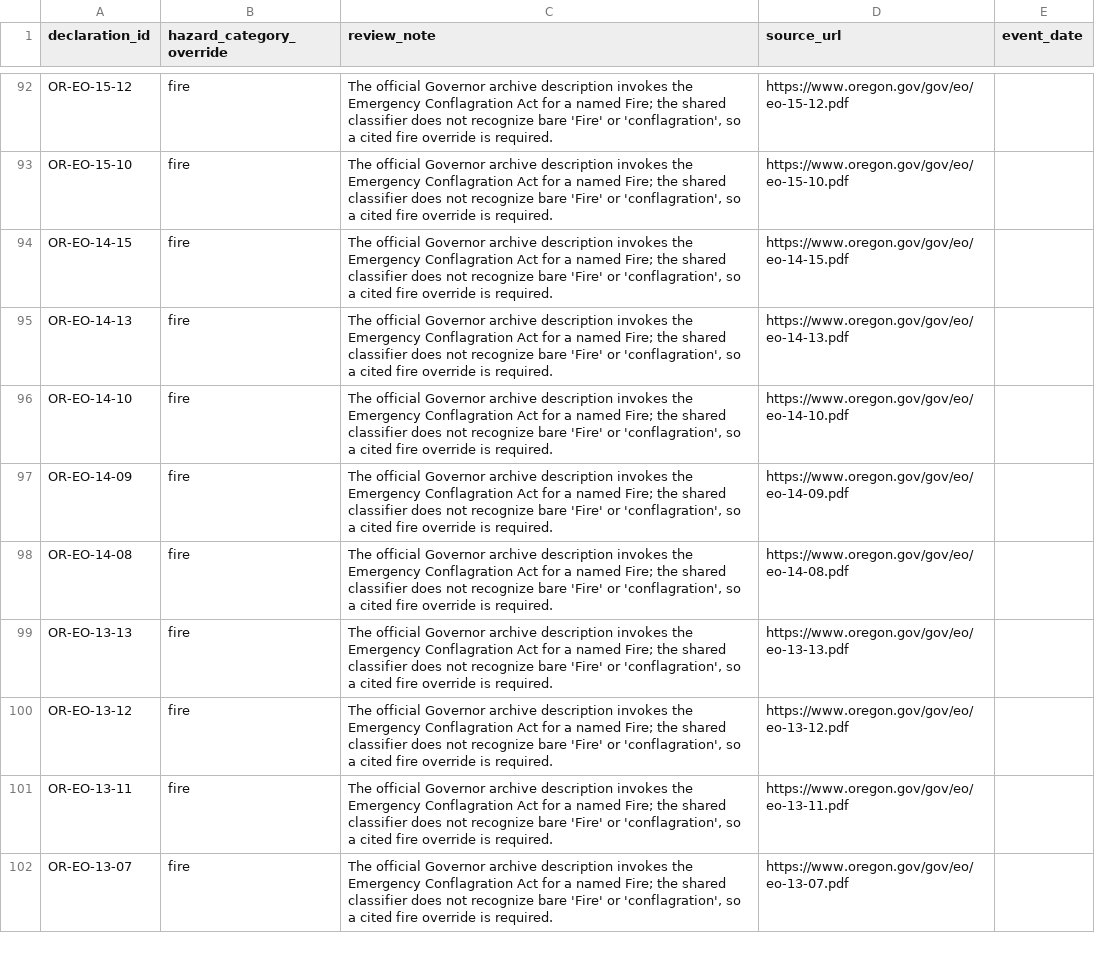
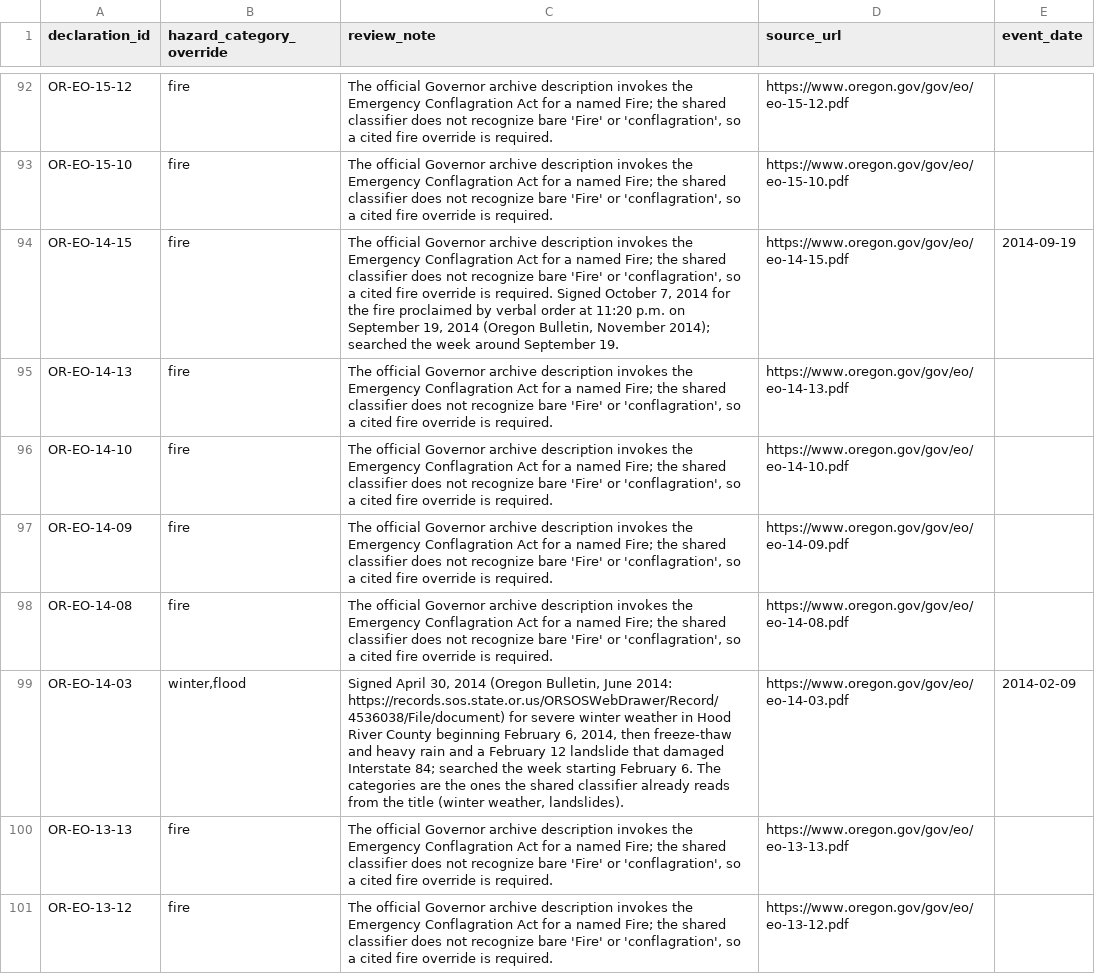
Before and after one commit to Phenom1881/disaster-data, a CSV file: plus/oregon/hazard_overrides.csv, drawn as a sheet; only a part is shown, gaps mark what is left out; the shorter side is filled out with more unchanged rows.

```diff
--- a/plus/oregon/hazard_overrides.csv
+++ b/plus/oregon/hazard_overrides.csv
@@ -93,3 +93,3 @@ OR-EO-15-12,fire,"The official Governor archive description invokes the Emergenc
 OR-EO-15-10,fire,"The official Governor archive description invokes the Emergency Conflagration Act for a named Fire; the shared classifier does not recognize bare 'Fire' or 'conflagration', so a cited fire override is required.",https://www.oregon.gov/gov/eo/eo-15-10.pdf,
-OR-EO-14-15,fire,"The official Governor archive description invokes the Emergency Conflagration Act for a named Fire; the shared classifier does not recognize bare 'Fire' or 'conflagration', so a cited fire override is required.",https://www.oregon.gov/gov/eo/eo-14-15.pdf,
+OR-EO-14-15,fire,"The official Governor archive description invokes the Emergency Conflagration Act for a named Fire; the shared classifier does not recognize bare 'Fire' or 'conflagration', so a cited fire override is required. Signed October 7, 2014 for the fire proclaimed by verbal order at 11:20 p.m. on September 19, 2014 (Oregon Bulletin, November 2014); searched the week around September 19.",https://www.oregon.gov/gov/eo/eo-14-15.pdf,2014-09-19
 OR-EO-14-13,fire,"The official Governor archive description invokes the Emergency Conflagration Act for a named Fire; the shared classifier does not recognize bare 'Fire' or 'conflagration', so a cited fire override is required.",https://www.oregon.gov/gov/eo/eo-14-13.pdf,
@@ -98,2 +98,3 @@ OR-EO-14-09,fire,"The official Governor archive description invokes the Emergenc
 OR-EO-14-08,fire,"The official Governor archive description invokes the Emergency Conflagration Act for a named Fire; the shared classifier does not recognize bare 'Fire' or 'conflagration', so a cited fire override is required.",https://www.oregon.gov/gov/eo/eo-14-08.pdf,
+OR-EO-14-03,"winter,flood","Signed April 30, 2014 (Oregon Bulletin, June 2014: https://records.sos.state.or.us/ORSOSWebDrawer/Record/4536038/File/document) for severe winter weather in Hood River County beginning February 6, 2014, then freeze-thaw and heavy rain and a February 12 landslide that damaged Interstate 84; searched the week starting February 6. The categories are the ones the shared classifier already reads from the title (winter weather, landslides).",https://www.oregon.gov/gov/eo/eo-14-03.pdf,2014-02-09
 OR-EO-13-13,fire,"The official Governor archive description invokes the Emergency Conflagration Act for a named Fire; the shared classifier does not recognize bare 'Fire' or 'conflagration', so a cited fire override is required.",https://www.oregon.gov/gov/eo/eo-13-13.pdf,
```
Also changed, not shown: plus/oregon/confirmed_signing_dates.csv, plus/oregon/declarations_for_join.csv, 4 other files.
